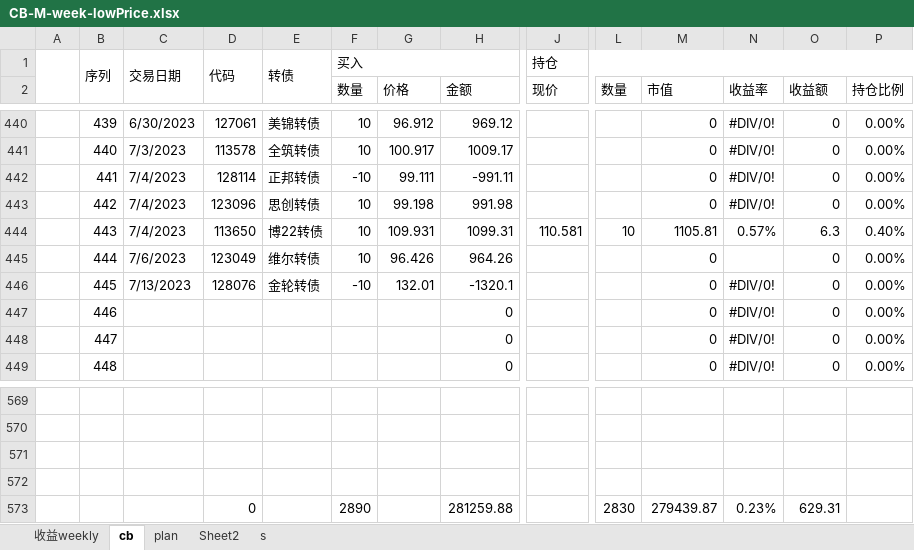
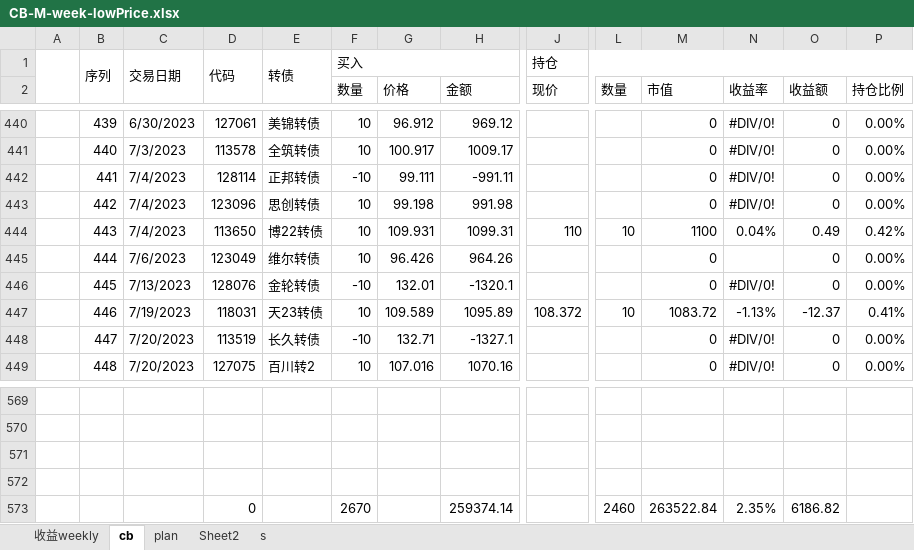
Before and after one commit to CBEB/CB, an Excel workbook: 2023/CB-M-week-lowPrice.xlsx, sheet cb, drawn as a sheet; only a part is shown, gaps mark what is left out; values as stored, in another font and other column widths than the file's, no cell formats; conditional formats not drawn; removed rows and columns are numbered as before the commit, all else as after; rows hold the shown columns only; the diff covers the shown part only; the diff names each change by its address in the sheet, - before the commit and + after, or states it on an @@ line.

```diff
--- a/2023/CB-M-week-lowPrice.xlsx (sheet cb)
+++ b/2023/CB-M-week-lowPrice.xlsx (sheet cb)
-J444 (现价): 110.581
+J444 (现价): 110
-M444 (市值): 1105.81
+M444 (市值): 1100
-N444 (收益率): 0.57%
+N444 (收益率): 0.04%
-O444 (收益额): 6.3
+O444 (收益额): 0.49
-P444 (持仓比例): 0.40%
+P444 (持仓比例): 0.42%
-C447: (empty)
+C447: 7/19/2023
-D447: (empty)
+D447: 118031
-E447: (empty)
+E447: 天23转债
-F447 (数量): (empty)
+F447 (数量): 10
-G447 (价格): (empty)
+G447 (价格): 109.589
-H447 (金额): 0
+H447 (金额): 1095.89
-J447 (现价): (empty)
+J447 (现价): 108.372
-L447 (数量): (empty)
+L447 (数量): 10
-M447 (市值): 0
+M447 (市值): 1083.72
-N447 (收益率): #DIV/0!
+N447 (收益率): -1.13%
-O447 (收益额): 0
+O447 (收益额): -12.37
-P447 (持仓比例): 0.00%
+P447 (持仓比例): 0.41%
-C448:C449: (empty)
+C448:C449: 7/20/2023
-D448: (empty)
+D448: 113519
-E448: (empty)
+E448: 长久转债
-F448 (数量): (empty)
+F448 (数量): -10
-G448 (价格): (empty)
+G448 (价格): 132.71
-H448 (金额): 0
+H448 (金额): -1327.1
-D449: (empty)
+D449: 127075
-E449: (empty)
+E449: 百川转2
-F449 (数量): (empty)
+F449 (数量): 10
-G449 (价格): (empty)
+G449 (价格): 107.016
-H449 (金额): 0
+H449 (金额): 1070.16
-row 573:  |  |  | 0 |  | 2890 |  | 281259.88 |  | 2830 | 279439.87 | 0.23% | 629.31
+row 573:  |  |  | 0 |  | 2670 |  | 259374.14 |  | 2460 | 263522.84 | 2.35% | 6186.82
```
Also changed, not shown: 640 edited cells elsewhere in this sheet, sheet 收益weekly, cell formats, charts or pictures, 2023/CB-D-week-loop.xlsx.
